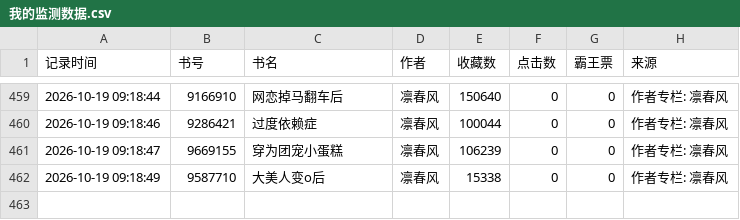
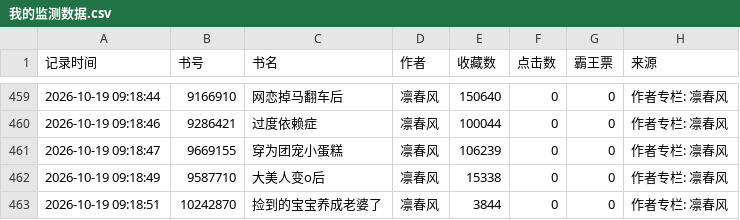
Before and after one commit to kkk123-cell/jjwxc-monitor, a CSV file: data/我的监测数据.csv, drawn as a sheet; only a part is shown, gaps mark what is left out; the diff names each change by its address in the sheet, - before the commit and + after, or states it on an @@ line.

Commit message:
Auto update data

```diff
--- a/data/我的监测数据.csv
+++ b/data/我的监测数据.csv
+row 463: 2026-10-19 09:18:51 | 10242870 | 捡到的宝宝养成老婆了 | 凛春风 | 3844 | 0 | 0 | 作者专栏: 凛春风
```
